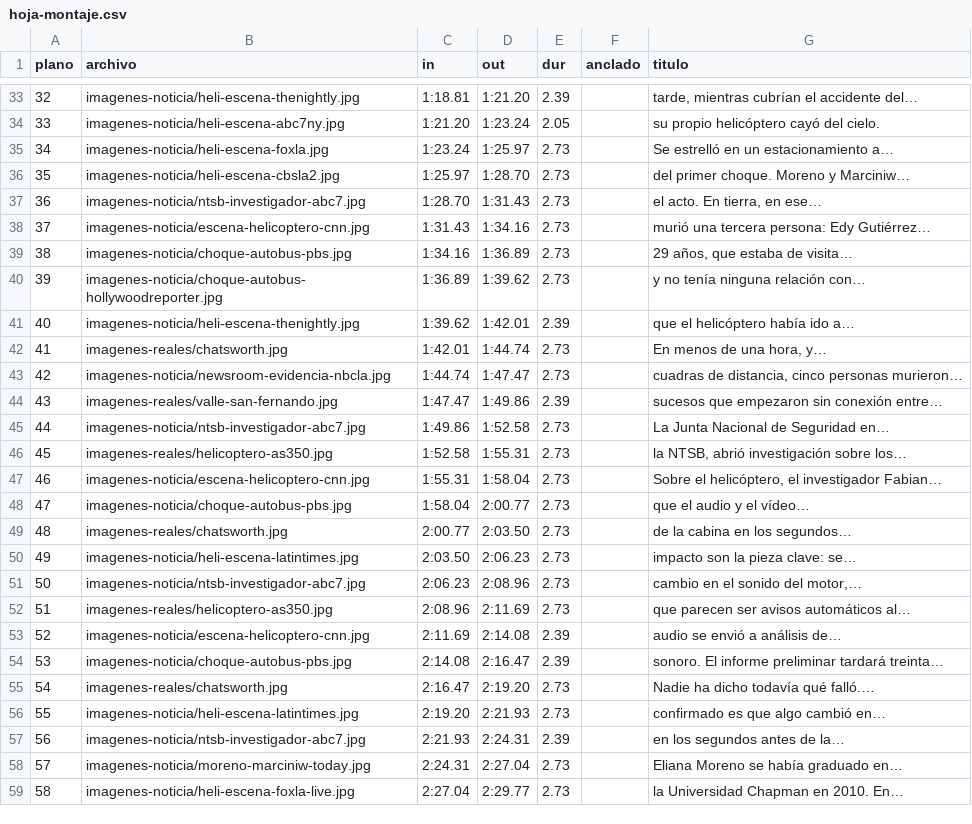
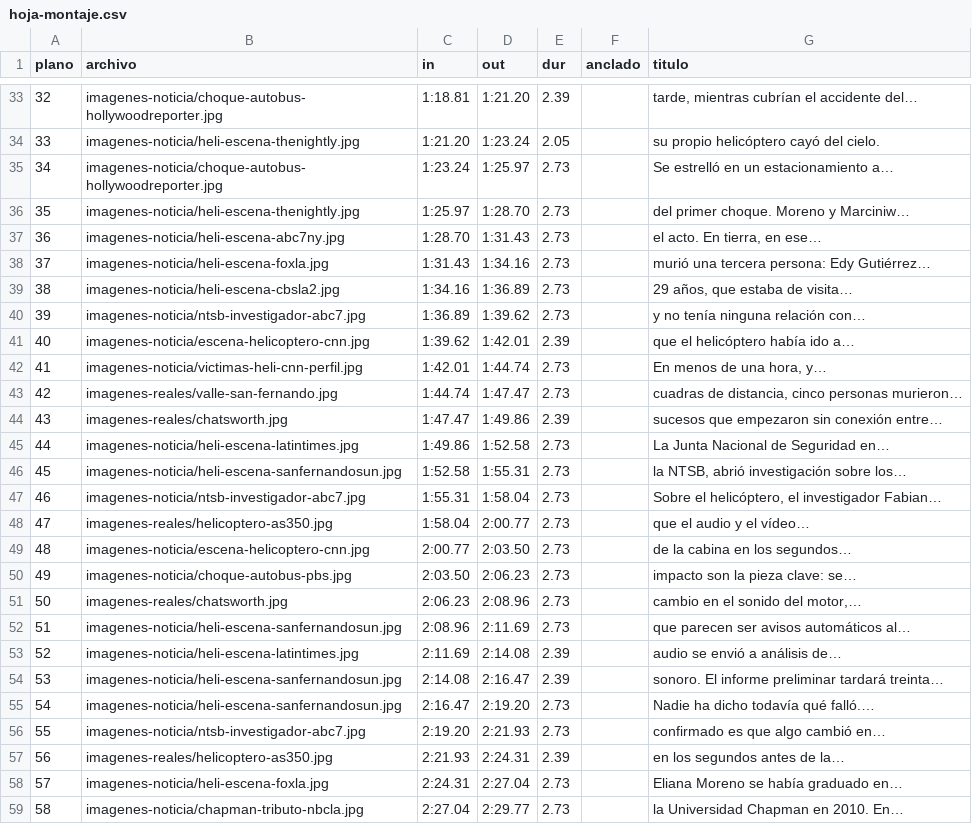
Before and after one commit to rohimard/Rohimard, a CSV file: canal-youtube/producciones/09-helicoptero-la/hoja-montaje.csv, drawn as a sheet; only a part is shown, gaps mark what is left out; the diff covers the shown part only.

```diff
--- a/canal-youtube/producciones/09-helicoptero-la/hoja-montaje.csv
+++ b/canal-youtube/producciones/09-helicoptero-la/hoja-montaje.csv
@@ -33,27 +33,27 @@ plano,archivo,in,out,dur,anclado,titulo
-32,imagenes-noticia/heli-escena-thenightly.jpg,1:18.81,1:21.20,2.39,,"tarde, mientras cubrían el accidente del…"
-33,imagenes-noticia/heli-escena-abc7ny.jpg,1:21.20,1:23.24,2.05,,su propio helicóptero cayó del cielo.
-34,imagenes-noticia/heli-escena-foxla.jpg,1:23.24,1:25.97,2.73,,Se estrelló en un estacionamiento a…
-35,imagenes-noticia/heli-escena-cbsla2.jpg,1:25.97,1:28.70,2.73,,del primer choque. Moreno y Marciniw…
-36,imagenes-noticia/ntsb-investigador-abc7.jpg,1:28.70,1:31.43,2.73,,"el acto. En tierra, en ese…"
-37,imagenes-noticia/escena-helicoptero-cnn.jpg,1:31.43,1:34.16,2.73,,murió una tercera persona: Edy Gutiérrez…
-38,imagenes-noticia/choque-autobus-pbs.jpg,1:34.16,1:36.89,2.73,,"29 años, que estaba de visita…"
-39,imagenes-noticia/choque-autobus-hollywoodreporter.jpg,1:36.89,1:39.62,2.73,,y no tenía ninguna relación con…
-40,imagenes-noticia/heli-escena-thenightly.jpg,1:39.62,1:42.01,2.39,,que el helicóptero había ido a…
-41,imagenes-reales/chatsworth.jpg,1:42.01,1:44.74,2.73,,"En menos de una hora, y…"
-42,imagenes-noticia/newsroom-evidencia-nbcla.jpg,1:44.74,1:47.47,2.73,,"cuadras de distancia, cinco personas murieron…"
-43,imagenes-reales/valle-san-fernando.jpg,1:47.47,1:49.86,2.39,,sucesos que empezaron sin conexión entre…
-44,imagenes-noticia/ntsb-investigador-abc7.jpg,1:49.86,1:52.58,2.73,,La Junta Nacional de Seguridad en…
-45,imagenes-reales/helicoptero-as350.jpg,1:52.58,1:55.31,2.73,,"la NTSB, abrió investigación sobre los…"
-46,imagenes-noticia/escena-helicoptero-cnn.jpg,1:55.31,1:58.04,2.73,,"Sobre el helicóptero, el investigador Fabian…"
-47,imagenes-noticia/choque-autobus-pbs.jpg,1:58.04,2:00.77,2.73,,que el audio y el vídeo…
-48,imagenes-reales/chatsworth.jpg,2:00.77,2:03.50,2.73,,de la cabina en los segundos…
-49,imagenes-noticia/heli-escena-latintimes.jpg,2:03.50,2:06.23,2.73,,impacto son la pieza clave: se…
-50,imagenes-noticia/ntsb-investigador-abc7.jpg,2:06.23,2:08.96,2.73,,"cambio en el sonido del motor,…"
-51,imagenes-reales/helicoptero-as350.jpg,2:08.96,2:11.69,2.73,,que parecen ser avisos automáticos al…
-52,imagenes-noticia/escena-helicoptero-cnn.jpg,2:11.69,2:14.08,2.39,,audio se envió a análisis de…
-53,imagenes-noticia/choque-autobus-pbs.jpg,2:14.08,2:16.47,2.39,,sonoro. El informe preliminar tardará treinta…
-54,imagenes-reales/chatsworth.jpg,2:16.47,2:19.20,2.73,,Nadie ha dicho todavía qué falló.…
-55,imagenes-noticia/heli-escena-latintimes.jpg,2:19.20,2:21.93,2.73,,confirmado es que algo cambió en…
-56,imagenes-noticia/ntsb-investigador-abc7.jpg,2:21.93,2:24.31,2.39,,en los segundos antes de la…
-57,imagenes-noticia/moreno-marciniw-today.jpg,2:24.31,2:27.04,2.73,,Eliana Moreno se había graduado en…
-58,imagenes-noticia/heli-escena-foxla-live.jpg,2:27.04,2:29.77,2.73,,la Universidad Chapman en 2010. En…
+32,imagenes-noticia/choque-autobus-hollywoodreporter.jpg,1:18.81,1:21.20,2.39,,"tarde, mientras cubrían el accidente del…"
+33,imagenes-noticia/heli-escena-thenightly.jpg,1:21.20,1:23.24,2.05,,su propio helicóptero cayó del cielo.
+34,imagenes-noticia/choque-autobus-hollywoodreporter.jpg,1:23.24,1:25.97,2.73,,Se estrelló en un estacionamiento a…
+35,imagenes-noticia/heli-escena-thenightly.jpg,1:25.97,1:28.70,2.73,,del primer choque. Moreno y Marciniw…
+36,imagenes-noticia/heli-escena-abc7ny.jpg,1:28.70,1:31.43,2.73,,"el acto. En tierra, en ese…"
+37,imagenes-noticia/heli-escena-foxla.jpg,1:31.43,1:34.16,2.73,,murió una tercera persona: Edy Gutiérrez…
+38,imagenes-noticia/heli-escena-cbsla2.jpg,1:34.16,1:36.89,2.73,,"29 años, que estaba de visita…"
+39,imagenes-noticia/ntsb-investigador-abc7.jpg,1:36.89,1:39.62,2.73,,y no tenía ninguna relación con…
+40,imagenes-noticia/escena-helicoptero-cnn.jpg,1:39.62,1:42.01,2.39,,que el helicóptero había ido a…
+41,imagenes-noticia/victimas-heli-cnn-perfil.jpg,1:42.01,1:44.74,2.73,,"En menos de una hora, y…"
+42,imagenes-reales/valle-san-fernando.jpg,1:44.74,1:47.47,2.73,,"cuadras de distancia, cinco personas murieron…"
+43,imagenes-reales/chatsworth.jpg,1:47.47,1:49.86,2.39,,sucesos que empezaron sin conexión entre…
+44,imagenes-noticia/heli-escena-latintimes.jpg,1:49.86,1:52.58,2.73,,La Junta Nacional de Seguridad en…
+45,imagenes-noticia/heli-escena-sanfernandosun.jpg,1:52.58,1:55.31,2.73,,"la NTSB, abrió investigación sobre los…"
+46,imagenes-noticia/ntsb-investigador-abc7.jpg,1:55.31,1:58.04,2.73,,"Sobre el helicóptero, el investigador Fabian…"
+47,imagenes-reales/helicoptero-as350.jpg,1:58.04,2:00.77,2.73,,que el audio y el vídeo…
+48,imagenes-noticia/escena-helicoptero-cnn.jpg,2:00.77,2:03.50,2.73,,de la cabina en los segundos…
+49,imagenes-noticia/choque-autobus-pbs.jpg,2:03.50,2:06.23,2.73,,impacto son la pieza clave: se…
+50,imagenes-reales/chatsworth.jpg,2:06.23,2:08.96,2.73,,"cambio en el sonido del motor,…"
+51,imagenes-noticia/heli-escena-sanfernandosun.jpg,2:08.96,2:11.69,2.73,,que parecen ser avisos automáticos al…
+52,imagenes-noticia/heli-escena-latintimes.jpg,2:11.69,2:14.08,2.39,,audio se envió a análisis de…
+53,imagenes-noticia/heli-escena-sanfernandosun.jpg,2:14.08,2:16.47,2.39,,sonoro. El informe preliminar tardará treinta…
+54,imagenes-noticia/heli-escena-sanfernandosun.jpg,2:16.47,2:19.20,2.73,,Nadie ha dicho todavía qué falló.…
+55,imagenes-noticia/ntsb-investigador-abc7.jpg,2:19.20,2:21.93,2.73,,confirmado es que algo cambió en…
+56,imagenes-reales/helicoptero-as350.jpg,2:21.93,2:24.31,2.39,,en los segundos antes de la…
+57,imagenes-noticia/heli-escena-foxla.jpg,2:24.31,2:27.04,2.73,,Eliana Moreno se había graduado en…
+58,imagenes-noticia/chapman-tributo-nbcla.jpg,2:27.04,2:29.77,2.73,,la Universidad Chapman en 2010. En…
```
Also changed, not shown: 35 edited cells elsewhere in this file, 5 other files.
